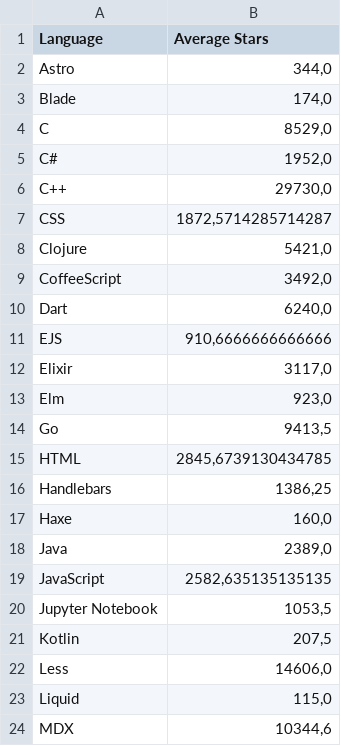
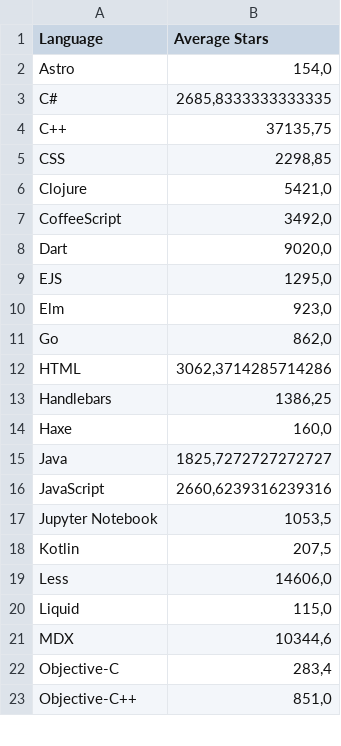
Before and after one commit to MatheusRodrigues-Dev/Mineracao-Repositorio, a CSV file: Testes-Secundários/Database/Segunda-Busca/analises/average_stars_by_language.csv, drawn as a sheet; only a part is shown; the shorter side is filled out with more unchanged rows; the diff covers the shown part only.

```diff
--- a/Testes-Secundários/Database/Segunda-Busca/analises/average_stars_by_language.csv
+++ b/Testes-Secundários/Database/Segunda-Busca/analises/average_stars_by_language.csv
@@ -1,20 +1,17 @@
 Language,Average Stars
-Astro,"344,0"
-Blade,"174,0"
-C,"8529,0"
-C#,"1952,0"
-C++,"29730,0"
-CSS,"1872,5714285714287"
+Astro,"154,0"
+C#,"2685,8333333333335"
+C++,"37135,75"
+CSS,"2298,85"
 Clojure,"5421,0"
 CoffeeScript,"3492,0"
-Dart,"6240,0"
-EJS,"910,6666666666666"
-Elixir,"3117,0"
+Dart,"9020,0"
+EJS,"1295,0"
 Elm,"923,0"
-Go,"9413,5"
-HTML,"2845,6739130434785"
+Go,"862,0"
+HTML,"3062,3714285714286"
 Handlebars,"1386,25"
 Haxe,"160,0"
-Java,"2389,0"
-JavaScript,"2582,635135135135"
+Java,"1825,7272727272727"
+JavaScript,"2660,6239316239316"
 Jupyter Notebook,"1053,5"
```
Also changed, not shown: 4 removed rows and 8 edited cells elsewhere in this file, 18 other files.
